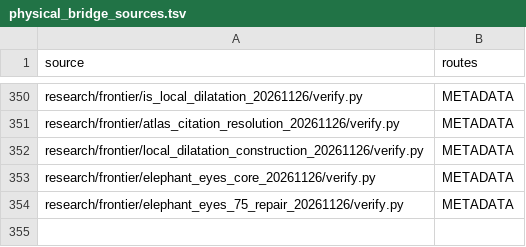
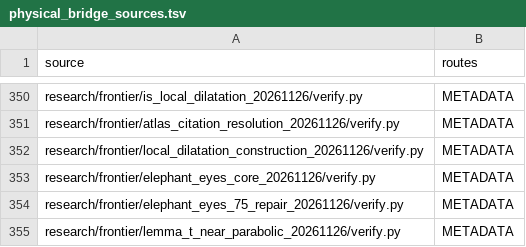
Before and after one commit to dovvnloading/loops-research-archive, a TSV file: formalization/physical_bridge_sources.tsv, drawn as a sheet; only a part is shown, gaps mark what is left out.

```diff
--- a/formalization/physical_bridge_sources.tsv
+++ b/formalization/physical_bridge_sources.tsv
@@ -354 +354,2 @@ research/frontier/elephant_eyes_core_20261126/verify.py	METADATA
 research/frontier/elephant_eyes_75_repair_20261126/verify.py	METADATA
+research/frontier/lemma_t_near_parabolic_20261126/verify.py	METADATA
```
Also changed, not shown: 3 other files.
